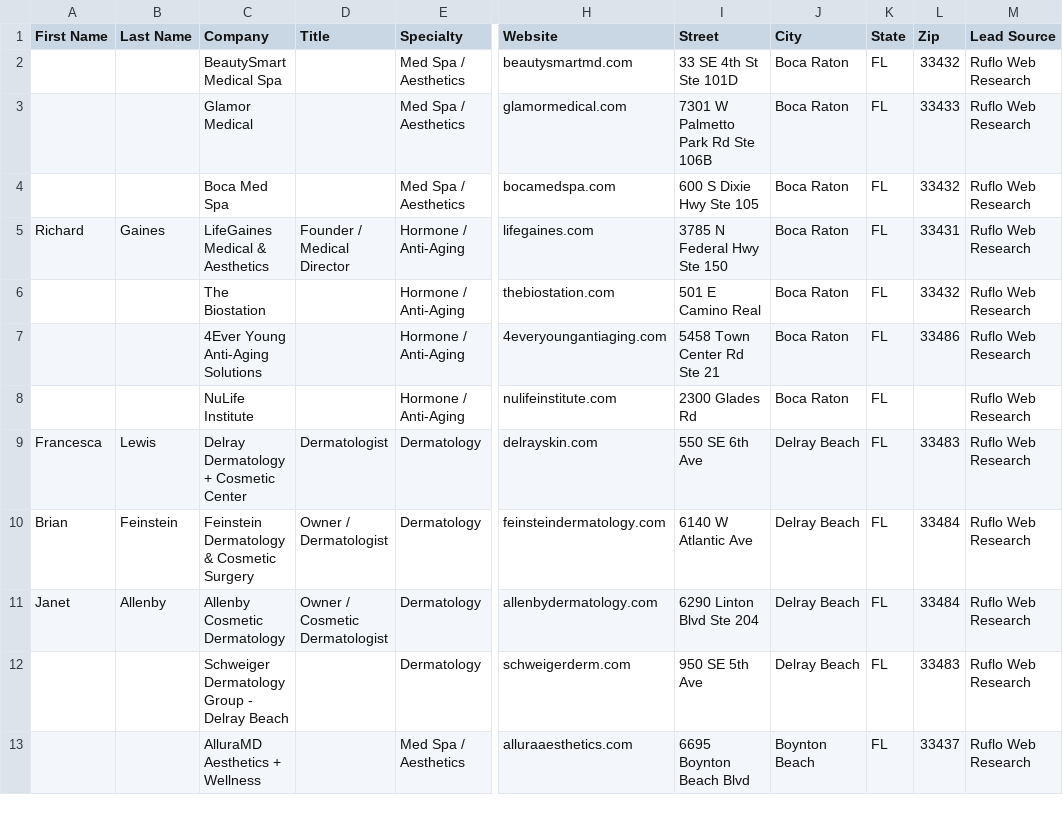
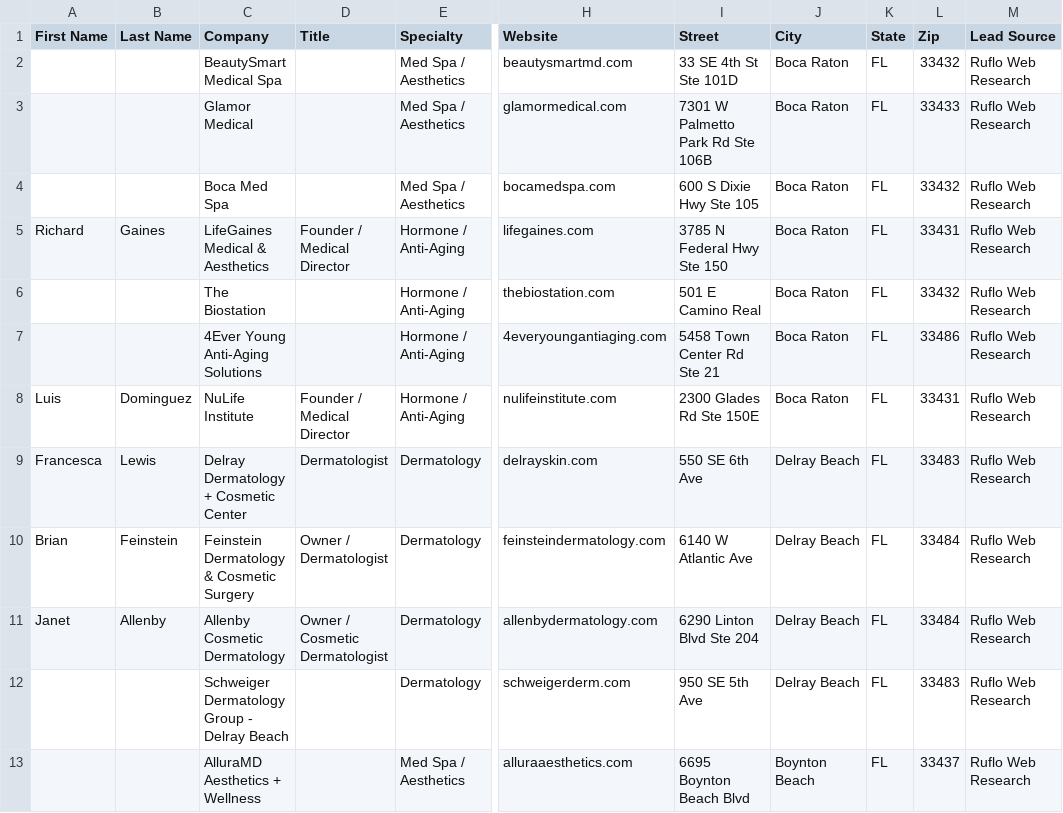
Before and after one commit to adamcox78-afk/AiMAY2026, a CSV file: alma_south_florida_leads.csv, drawn as a sheet; only a part is shown, gaps mark what is left out; the diff covers the shown part only; the diff names each change by its address in the sheet, - before the commit and + after, or states it on an @@ line.

```diff
--- a/alma_south_florida_leads.csv
+++ b/alma_south_florida_leads.csv
-A8 (First Name): (empty)
+A8 (First Name): Luis
-B8 (Last Name): (empty)
+B8 (Last Name): Dominguez
-D8 (Title): (empty)
+D8 (Title): Founder / Medical Director
-I8 (Street): 2300 Glades Rd
+I8 (Street): 2300 Glades Rd Ste 150E
-L8 (Zip): (empty)
+L8 (Zip): 33431
```
Also changed, not shown: 11 edited cells elsewhere in this file.
